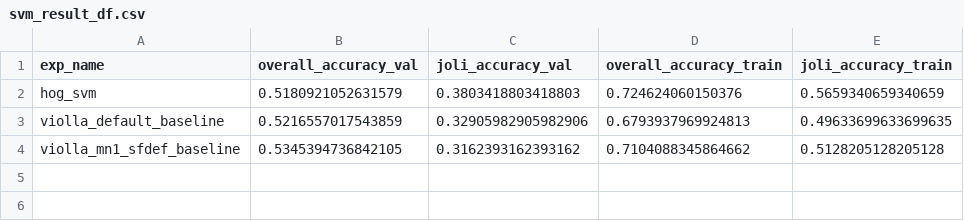
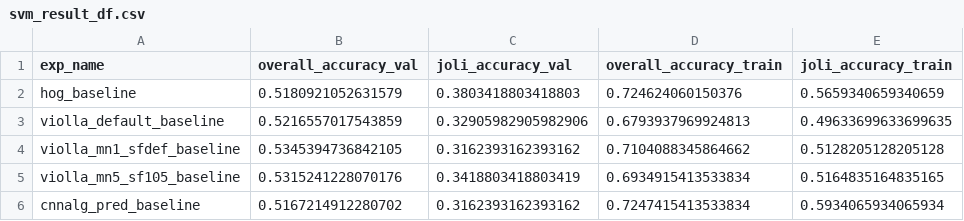
Before and after one commit to VSydorskyy/IASA_CV_LABS, a CSV file: lab_3/data/svm_result_df.csv, drawn as a sheet.

```diff
--- a/lab_3/data/svm_result_df.csv
+++ b/lab_3/data/svm_result_df.csv
@@ -1,4 +1,6 @@
 exp_name,overall_accuracy_val,joli_accuracy_val,overall_accuracy_train,joli_accuracy_train
-hog_svm,0.5180921052631579,0.3803418803418803,0.724624060150376,0.5659340659340659
+hog_baseline,0.5180921052631579,0.3803418803418803,0.724624060150376,0.5659340659340659
 violla_default_baseline,0.5216557017543859,0.32905982905982906,0.6793937969924813,0.49633699633699635
 violla_mn1_sfdef_baseline,0.5345394736842105,0.3162393162393162,0.7104088345864662,0.5128205128205128
+violla_mn5_sf105_baseline,0.5315241228070176,0.3418803418803419,0.6934915413533834,0.5164835164835165
+cnnalg_pred_baseline,0.5167214912280702,0.3162393162393162,0.7247415413533834,0.5934065934065934
```
Also changed, not shown: lab_3/data/nn_result_df.csv, 4 other files.
